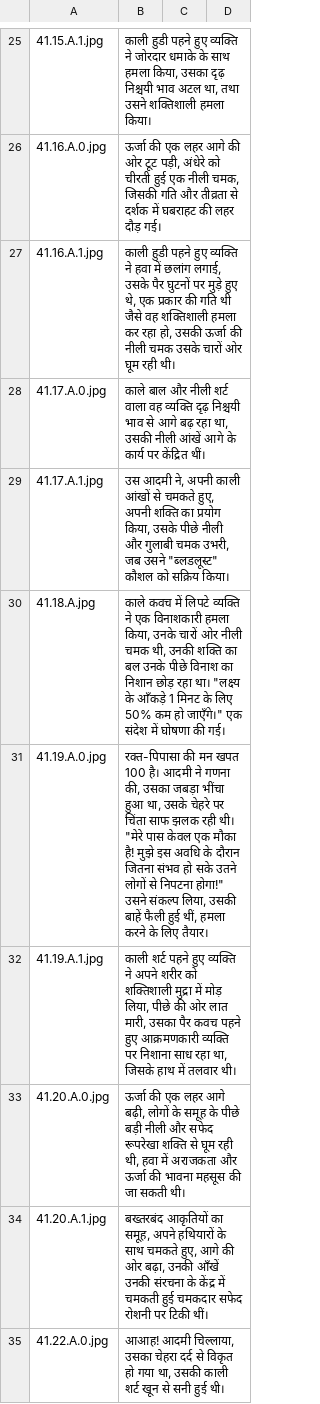
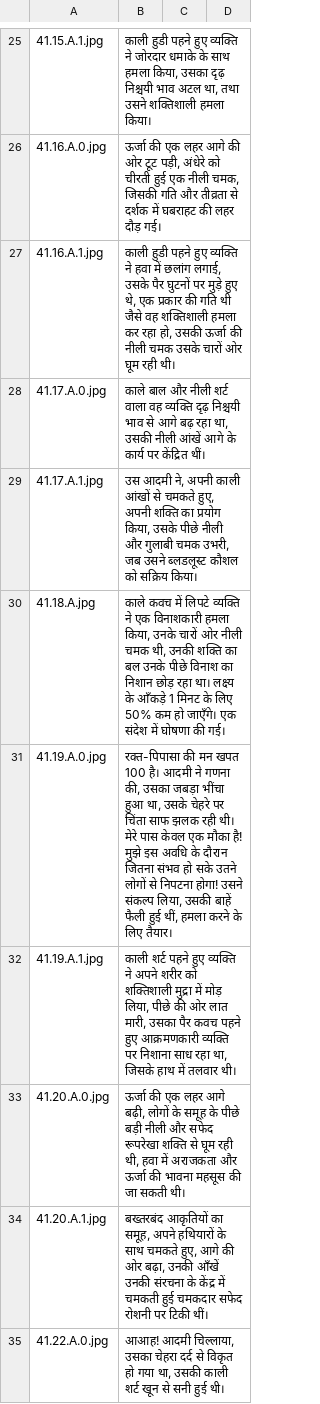
Before and after one commit to TobiasBak/fun_projects, a CSV file: Recap/out/text/hi.solo_leveling_41-41_generated_sentences.csv, drawn as a sheet; only a part is shown, gaps mark what is left out; the diff covers the shown part only.

```diff
--- a/Recap/out/text/hi.solo_leveling_41-41_generated_sentences.csv
+++ b/Recap/out/text/hi.solo_leveling_41-41_generated_sentences.csv
@@ -28,5 +28,5 @@
 41.17.A.0.jpg; काले बाल और नीली शर्ट वाला वह व्यक्ति दृढ़ निश्चयी भाव से आगे बढ़ रहा था, उसकी नीली आंखें आगे के कार्य पर केंद्रित थीं।
-41.17.A.1.jpg;  उस आदमी ने, अपनी काली आंखों से चमकते हुए, अपनी शक्ति का प्रयोग किया, उसके पीछे नीली और गुलाबी चमक उभरी, जब उसने "ब्लडलूस्ट" कौशल को सक्रिय किया।
-41.18.A.jpg;  काले कवच में लिपटे व्यक्ति ने एक विनाशकारी हमला किया, उनके चारों ओर नीली चमक थी, उनकी शक्ति का बल उनके पीछे विनाश का निशान छोड़ रहा था। "लक्ष्य के आँकड़े 1 मिनट के लिए 50% कम हो जाएँगे।" एक संदेश में घोषणा की गई।
-41.19.A.0.jpg; "रक्त-पिपासा की मन खपत 100 है।" आदमी ने गणना की, उसका जबड़ा भींचा हुआ था, उसके चेहरे पर चिंता साफ झलक रही थी। "मेरे पास केवल एक मौका है! मुझे इस अवधि के दौरान जितना संभव हो सके उतने लोगों से निपटना होगा!" उसने संकल्प लिया, उसकी बाहें फैली हुई थीं, हमला करने के लिए तैयार।
+41.17.A.1.jpg;  उस आदमी ने, अपनी काली आंखों से चमकते हुए, अपनी शक्ति का प्रयोग किया, उसके पीछे नीली और गुलाबी चमक उभरी, जब उसने ब्लडलूस्ट कौशल को सक्रिय किया।
+41.18.A.jpg;  काले कवच में लिपटे व्यक्ति ने एक विनाशकारी हमला किया, उनके चारों ओर नीली चमक थी, उनकी शक्ति का बल उनके पीछे विनाश का निशान छोड़ रहा था। लक्ष्य के आँकड़े 1 मिनट के लिए 50% कम हो जाएँगे। एक संदेश में घोषणा की गई।
+41.19.A.0.jpg; रक्त-पिपासा की मन खपत 100 है। आदमी ने गणना की, उसका जबड़ा भींचा हुआ था, उसके चेहरे पर चिंता साफ झलक रही थी। मेरे पास केवल एक मौका है! मुझे इस अवधि के दौरान जितना संभव हो सके उतने लोगों से निपटना होगा! उसने संकल्प लिया, उसकी बाहें फैली हुई थीं, हमला करने के लिए तैयार।
 41.19.A.1.jpg; काली शर्ट पहने हुए व्यक्ति ने अपने शरीर को शक्तिशाली मुद्रा में मोड़ लिया, पीछे की ओर लात मारी, उसका पैर कवच पहने हुए आक्रमणकारी व्यक्ति पर निशाना साध रहा था, जिसके हाथ में तलवार थी।
```
Also changed, not shown: 28 edited cells elsewhere in this file, Recap/out/text/en.solo_leveling_41-41_generated_sentences.csv, 12 other files.
